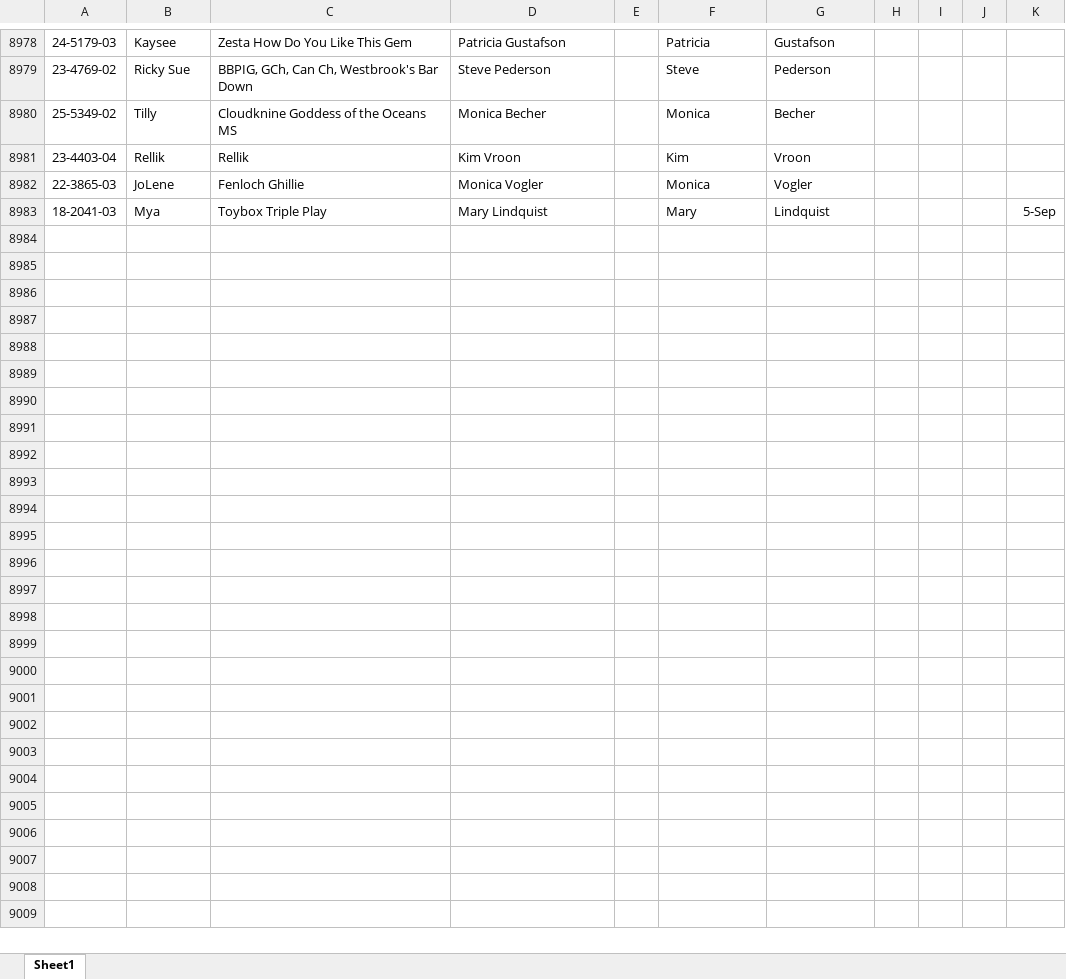
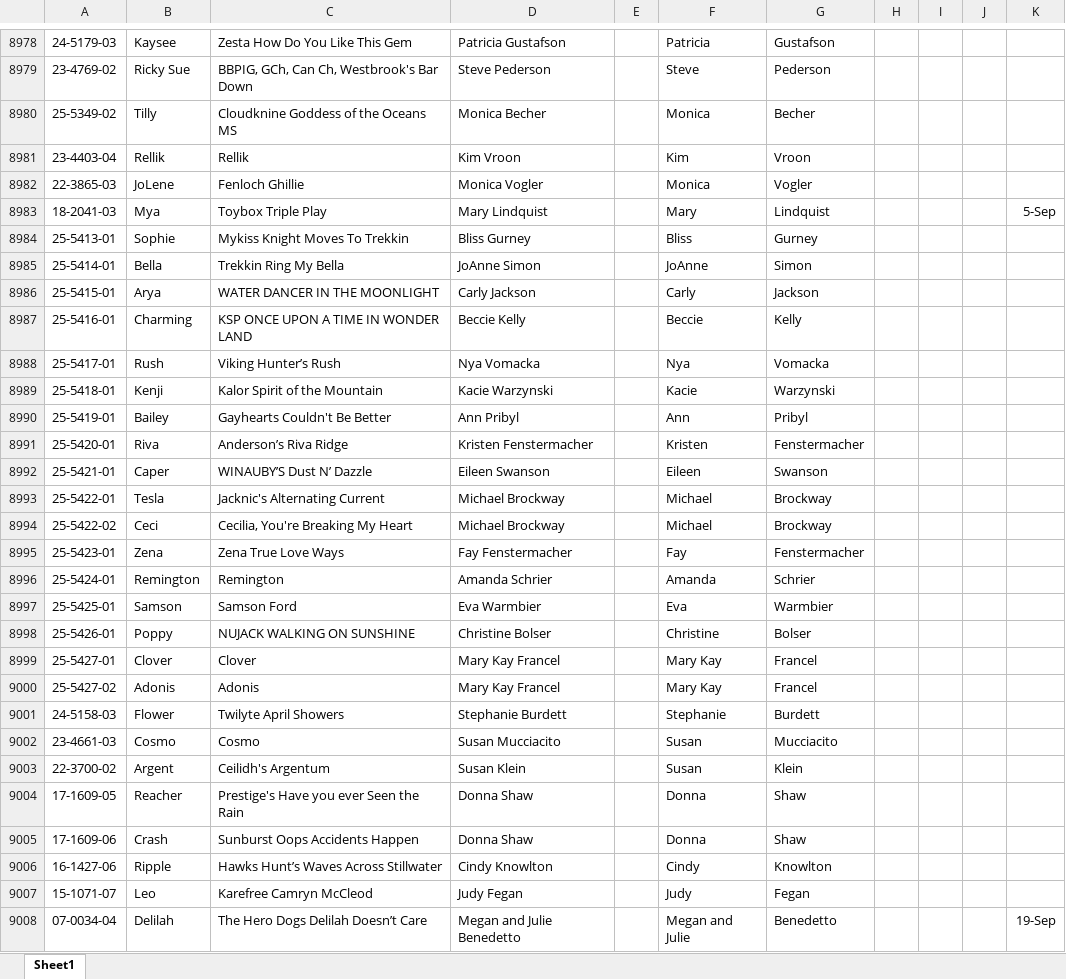
Before and after one commit to Cwagtracker/Tracker, an Excel workbook: DogInfo.xlsx, sheet Sheet1, drawn as a sheet; only a part is shown, gaps mark what is left out; values as stored, in another font and other column widths than the file's, no borders; conditional formats not drawn; the diff names each change by its address in the sheet, - before the commit and + after, or states it on an @@ line.

Commit message:
Add files via upload

```diff
--- a/DogInfo.xlsx (sheet Sheet1)
+++ b/DogInfo.xlsx (sheet Sheet1)
+row 8984: 25-5413-01 | Sophie | Mykiss Knight Moves To Trekkin | Bliss Gurney |  | Bliss | Gurney
+row 8985: 25-5414-01 | Bella | Trekkin Ring My Bella | JoAnne Simon |  | JoAnne | Simon
+row 8986: 25-5415-01 | Arya | WATER DANCER IN THE MOONLIGHT | Carly Jackson |  | Carly | Jackson
+row 8987: 25-5416-01 | Charming | KSP ONCE UPON A TIME IN WONDER LAND | Beccie Kelly |  | Beccie | Kelly
+row 8988: 25-5417-01 | Rush | Viking Hunter’s Rush | Nya Vomacka |  | Nya | Vomacka
+row 8989: 25-5418-01 | Kenji | Kalor Spirit of the Mountain | Kacie Warzynski |  | Kacie | Warzynski
+row 8990: 25-5419-01 | Bailey | Gayhearts Couldn't Be Better | Ann Pribyl |  | Ann | Pribyl
+row 8991: 25-5420-01 | Riva | Anderson’s Riva Ridge | Kristen Fenstermacher |  | Kristen | Fenstermacher
+row 8992: 25-5421-01 | Caper | WINAUBY’S Dust N’ Dazzle | Eileen Swanson |  | Eileen | Swanson
+row 8993: 25-5422-01 | Tesla | Jacknic's Alternating Current | Michael Brockway |  | Michael | Brockway
+row 8994: 25-5422-02 | Ceci | Cecilia, You're Breaking My Heart | Michael Brockway |  | Michael | Brockway
+row 8995: 25-5423-01 | Zena | Zena True Love Ways | Fay Fenstermacher |  | Fay | Fenstermacher
+row 8996: 25-5424-01 | Remington | Remington | Amanda Schrier |  | Amanda | Schrier
+row 8997: 25-5425-01 | Samson | Samson Ford | Eva Warmbier |  | Eva | Warmbier
+row 8998: 25-5426-01 | Poppy | NUJACK WALKING ON SUNSHINE | Christine Bolser |  | Christine | Bolser
+row 8999: 25-5427-01 | Clover | Clover | Mary Kay Francel |  | Mary Kay | Francel
+row 9000: 25-5427-02 | Adonis | Adonis | Mary Kay Francel |  | Mary Kay | Francel
+row 9001: 24-5158-03 | Flower | Twilyte April Showers | Stephanie Burdett |  | Stephanie | Burdett
+row 9002: 23-4661-03 | Cosmo | Cosmo | Susan Mucciacito |  | Susan | Mucciacito
+row 9003: 22-3700-02 | Argent | Ceilidh's Argentum | Susan Klein |  | Susan | Klein
+row 9004: 17-1609-05 | Reacher | Prestige's Have you ever Seen the Rain | Donna Shaw |  | Donna | Shaw
+row 9005: 17-1609-06 | Crash | Sunburst Oops Accidents Happen | Donna Shaw |  | Donna | Shaw
+row 9006: 16-1427-06 | Ripple | Hawks Hunt’s Waves Across Stillwater | Cindy Knowlton |  | Cindy | Knowlton
+row 9007: 15-1071-07 | Leo | Karefree Camryn McCleod | Judy Fegan |  | Judy | Fegan
+row 9008: 07-0034-04 | Delilah | The Hero Dogs Delilah Doesn’t Care | Megan and Julie Benedetto |  | Megan and Julie | Benedetto |  |  |  | 19-Sep
```
